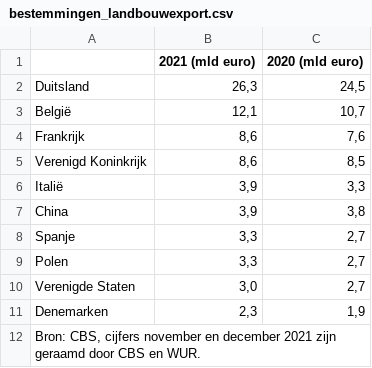
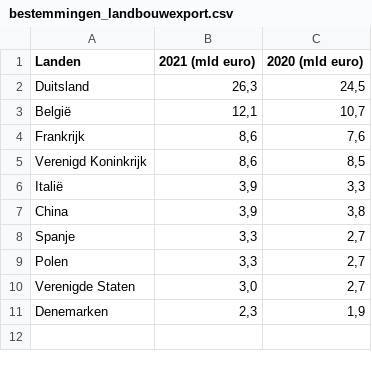
Before and after one commit to ReneeHagemans/infovis, a CSV file: datasets/bestemmingen_landbouwexport.csv, drawn as a sheet.

```diff
--- a/datasets/bestemmingen_landbouwexport.csv
+++ b/datasets/bestemmingen_landbouwexport.csv
@@ -1,2 +1,2 @@
- ,2021 (mld euro),2020 (mld euro)
+Landen,2021 (mld euro),2020 (mld euro)
 Duitsland,"26,3","24,5"
@@ -11,2 +11 @@ Verenigde Staten,"3,0","2,7"
 Denemarken,"2,3","1,9"
-"Bron: CBS,  cijfers november en december 2021 zijn geraamd door CBS en WUR.",,
```
Also changed, not shown: 1 other file.
